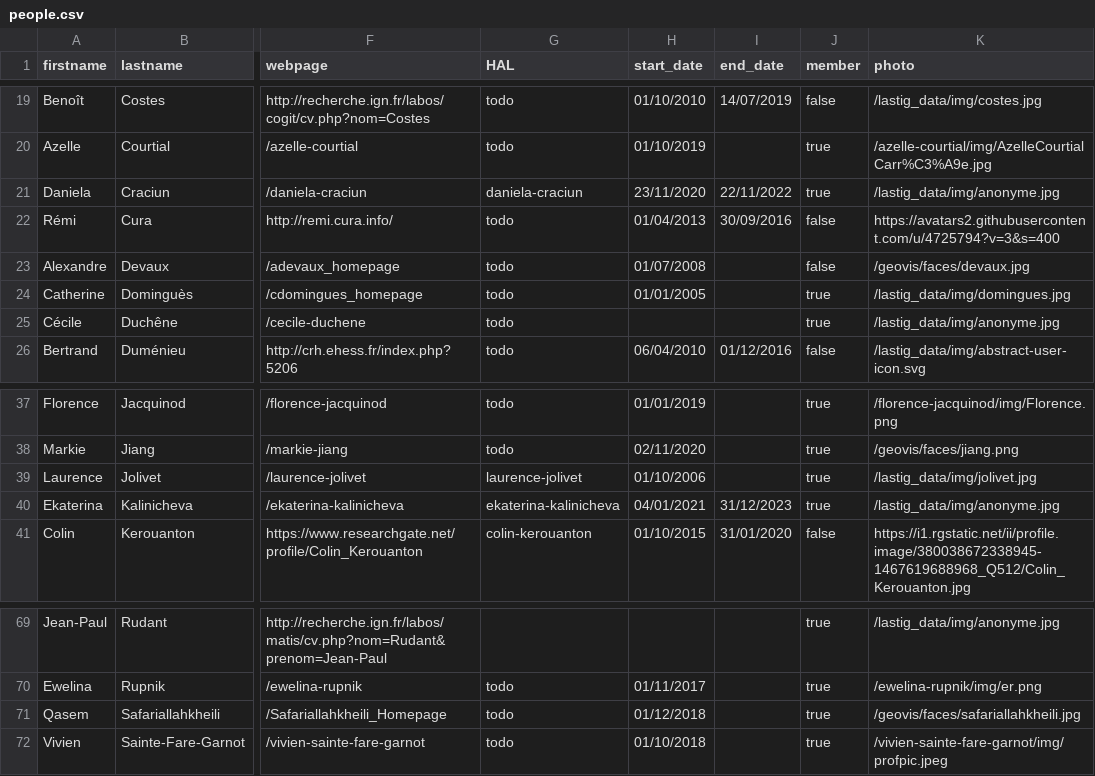
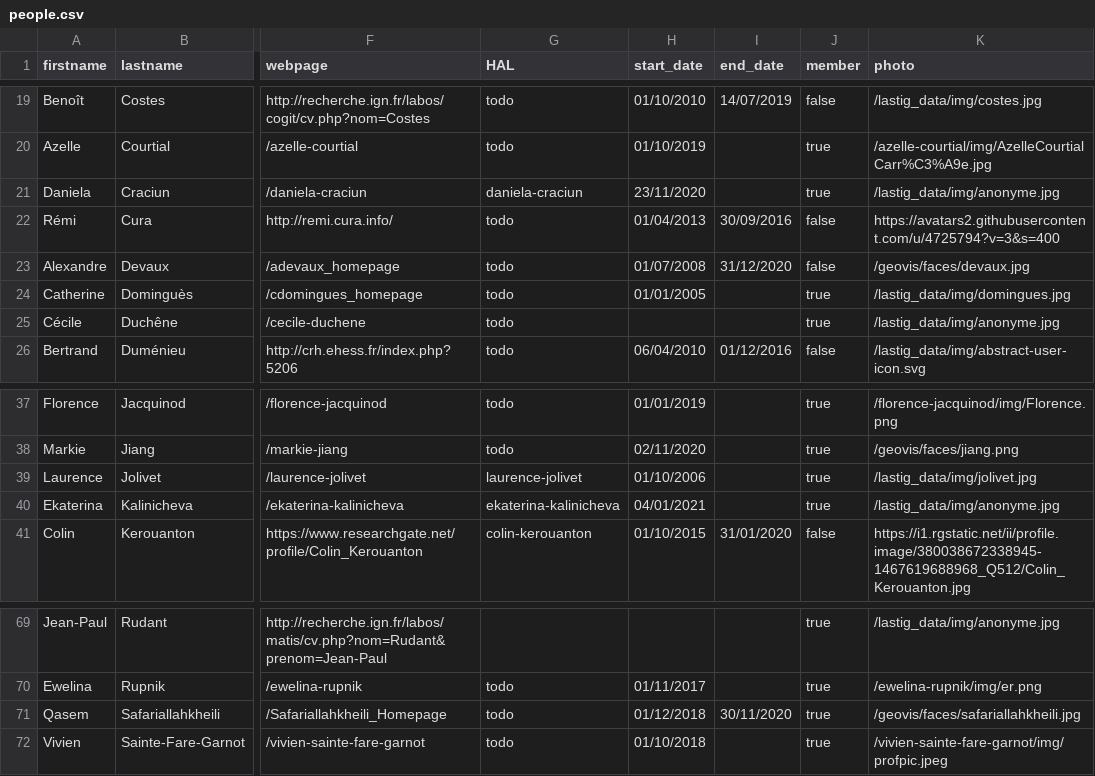
Before and after one commit to umrlastig/lastig_data, a CSV file: people.csv, drawn as a sheet; only a part is shown, gaps mark what is left out; the diff names each change by its address in the sheet, - before the commit and + after, or states it on an @@ line.

Commit message:
Update people.csv

```diff
--- a/people.csv
+++ b/people.csv
-I21 (end_date): 22/11/2022
+I21 (end_date): (empty)
-I23 (end_date): (empty)
+I23 (end_date): 31/12/2020
-I40 (end_date): 31/12/2023
+I40 (end_date): (empty)
-I71 (end_date): (empty)
+I71 (end_date): 30/11/2020
```
